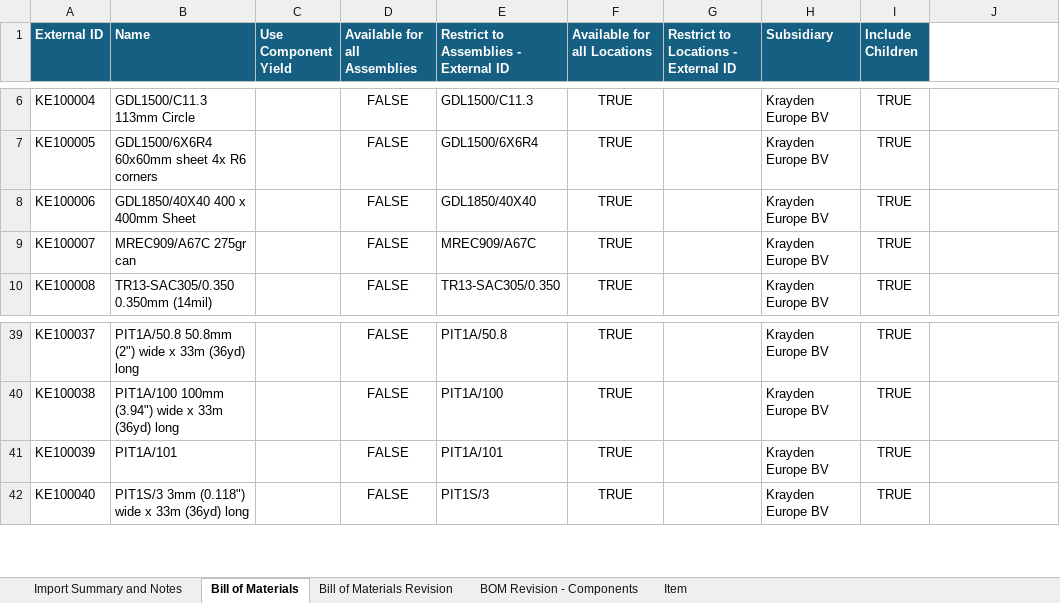
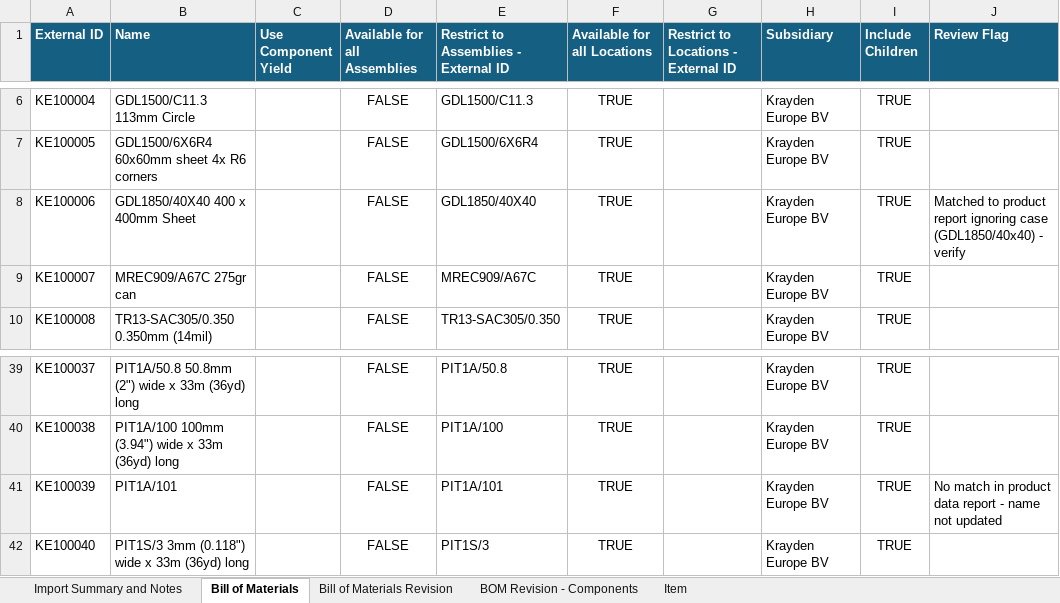
Before and after one commit to jordanpiatek/Crowe-Claude, an Excel workbook: Krayden_Europe_-_Bill_of_Materials_Transformed.xlsx, sheet Bill of Materials, drawn as a sheet; only a part is shown, gaps mark what is left out; values as stored, in another font and other column widths than the file's, no borders; the diff names each change by its address in the sheet, - before the commit and + after, or states it on an @@ line.

```diff
--- a/Krayden_Europe_-_Bill_of_Materials_Transformed.xlsx (sheet Bill of Materials)
+++ b/Krayden_Europe_-_Bill_of_Materials_Transformed.xlsx (sheet Bill of Materials)
-J1: (empty)
+J1: Review Flag
-J1 fill: none
+J1 fill: #156082
-J8 (Review Flag): (empty)
+J8 (Review Flag): Matched to product report ignoring case (GDL1850/40x40) - verify
-J41 (Review Flag): (empty)
+J41 (Review Flag): No match in product data report - name not updated
```
